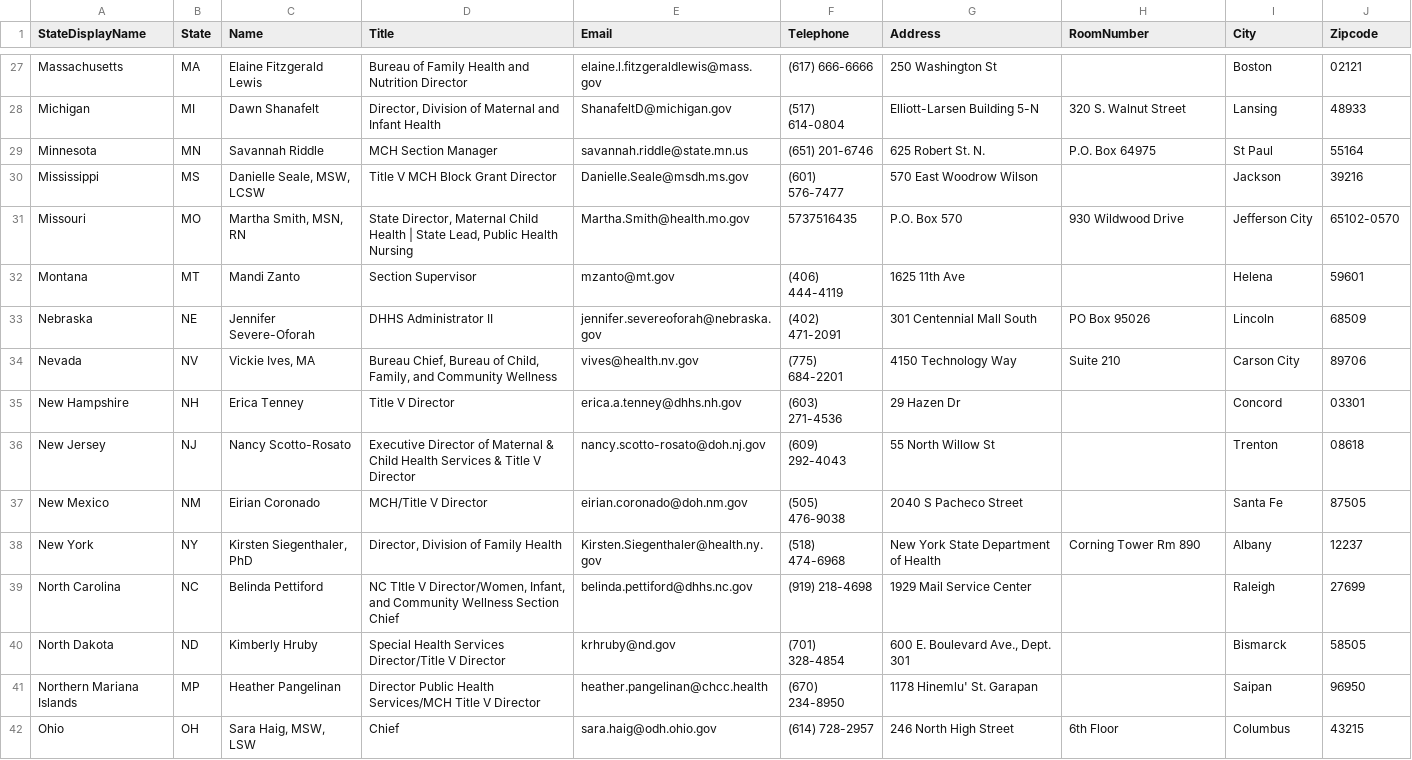
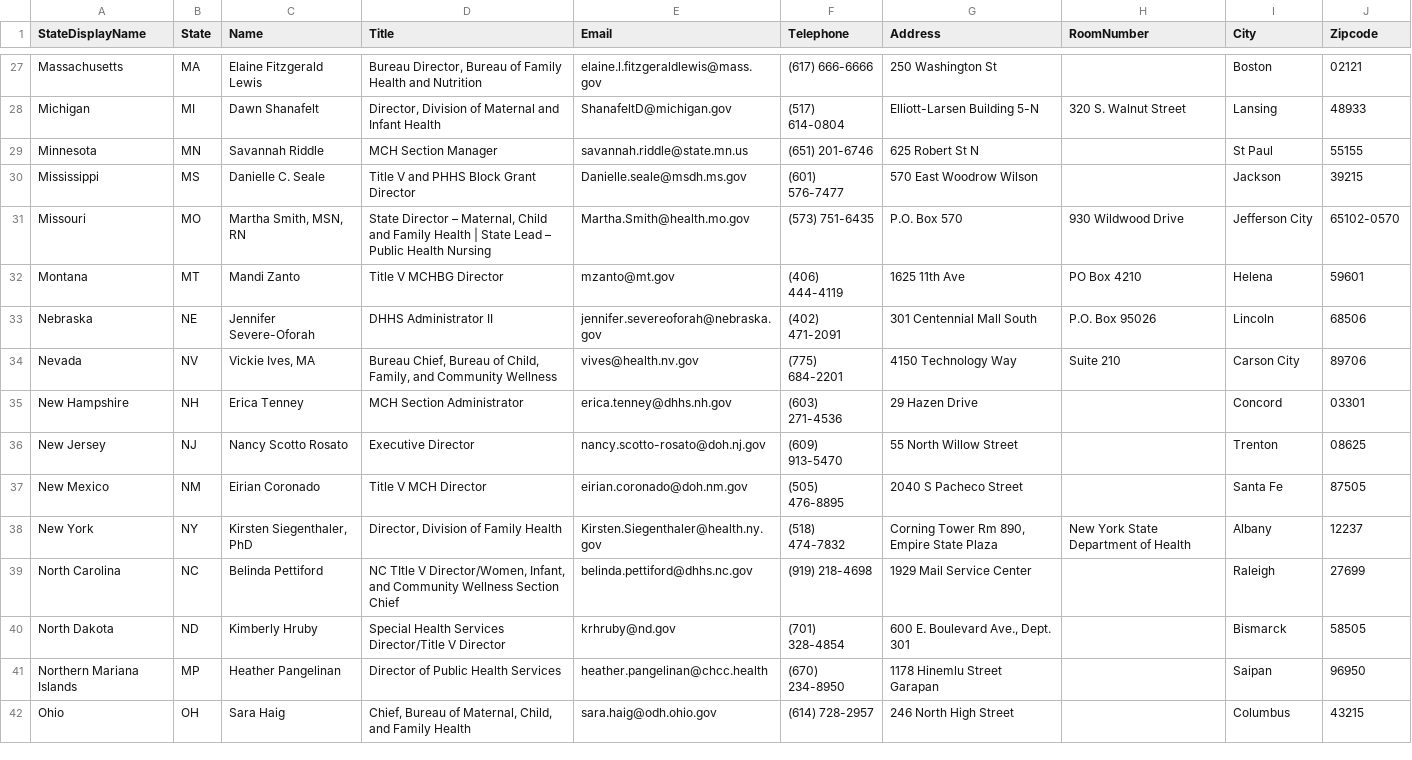
Before and after one commit to AMCHPORG/amchp-tvis-contacts, a CSV file: data/tvis_mch_directors.csv, drawn as a sheet; only a part is shown, gaps mark what is left out; the diff covers the shown part only; the diff names each change by its address in the sheet, - before the commit and + after, or states it on an @@ line.

```diff
--- a/data/tvis_mch_directors.csv
+++ b/data/tvis_mch_directors.csv
-D27 (Title): Bureau of Family Health and Nutrition Director
+D27 (Title): Bureau Director, Bureau of Family Health and Nutrition
-G29 (Address): 625 Robert St. N.
+G29 (Address): 625 Robert St N
-H29 (RoomNumber): P.O. Box 64975
+H29 (RoomNumber): (empty)
-J29 (Zipcode): 55164
+J29 (Zipcode): 55155
-C30 (Name): Danielle Seale, MSW, LCSW
+C30 (Name): Danielle C. Seale
-D30 (Title): Title V MCH Block Grant Director
+D30 (Title): Title V and PHHS Block Grant Director
-E30 (Email): Danielle.Seale@msdh.ms.gov
+E30 (Email): Danielle.seale@msdh.ms.gov
-J30 (Zipcode): 39216
+J30 (Zipcode): 39215
-D31 (Title): State Director, Maternal Child Health | State Lead, Public Health…
+D31 (Title): State Director – Maternal, Child and Family Health | State Lead – Public Health…
-F31 (Telephone): 5737516435
+F31 (Telephone): (573) 751-6435
-D32 (Title): Section Supervisor
+D32 (Title): Title V MCHBG Director
-H32 (RoomNumber): (empty)
+H32 (RoomNumber): PO Box 4210
-H33 (RoomNumber): PO Box 95026
+H33 (RoomNumber): P.O. Box 95026
-J33 (Zipcode): 68509
+J33 (Zipcode): 68506
-D35 (Title): Title V Director
+D35 (Title): MCH Section Administrator
-E35 (Email): erica.a.tenney@dhhs.nh.gov
+E35 (Email): erica.tenney@dhhs.nh.gov
-G35 (Address): 29 Hazen Dr
+G35 (Address): 29 Hazen Drive
-C36 (Name): Nancy Scotto-Rosato
+C36 (Name): Nancy Scotto Rosato
-D36 (Title): Executive Director of Maternal & Child Health Services & Title V Director
+D36 (Title): Executive Director
-F36 (Telephone): (609) 292-4043
+F36 (Telephone): (609) 913-5470
-G36 (Address): 55 North Willow St
+G36 (Address): 55 North Willow Street
-J36 (Zipcode): 08618
+J36 (Zipcode): 08625
-D37 (Title): MCH/Title V Director
+D37 (Title): Title V MCH Director
-F37 (Telephone): (505) 476-9038
+F37 (Telephone): (505) 476-8895
-F38 (Telephone): (518) 474-6968
+F38 (Telephone): (518) 474-7832
-G38 (Address): New York State Department of Health
+G38 (Address): Corning Tower Rm 890, Empire State Plaza
-H38 (RoomNumber): Corning Tower Rm 890
+H38 (RoomNumber): New York State Department of Health
-D41 (Title): Director Public Health Services/MCH Title V Director
+D41 (Title): Director of Public Health Services
-G41 (Address): 1178 Hinemlu' St. Garapan
+G41 (Address): 1178 Hinemlu Street Garapan
-C42 (Name): Sara Haig, MSW, LSW
+C42 (Name): Sara Haig
-D42 (Title): Chief
+D42 (Title): Chief, Bureau of Maternal, Child, and Family Health
-H42 (RoomNumber): 6th Floor
+H42 (RoomNumber): (empty)
```
Also changed, not shown: 98 edited cells elsewhere in this file, data/tvis_all_contacts.csv, data/tvis_cyshcn_directors.csv.
